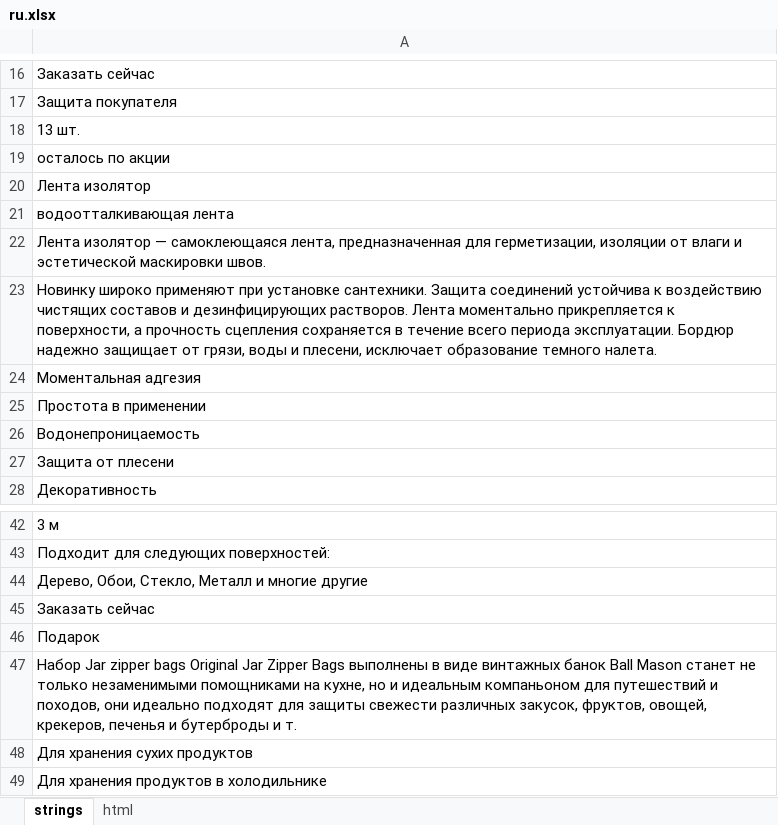
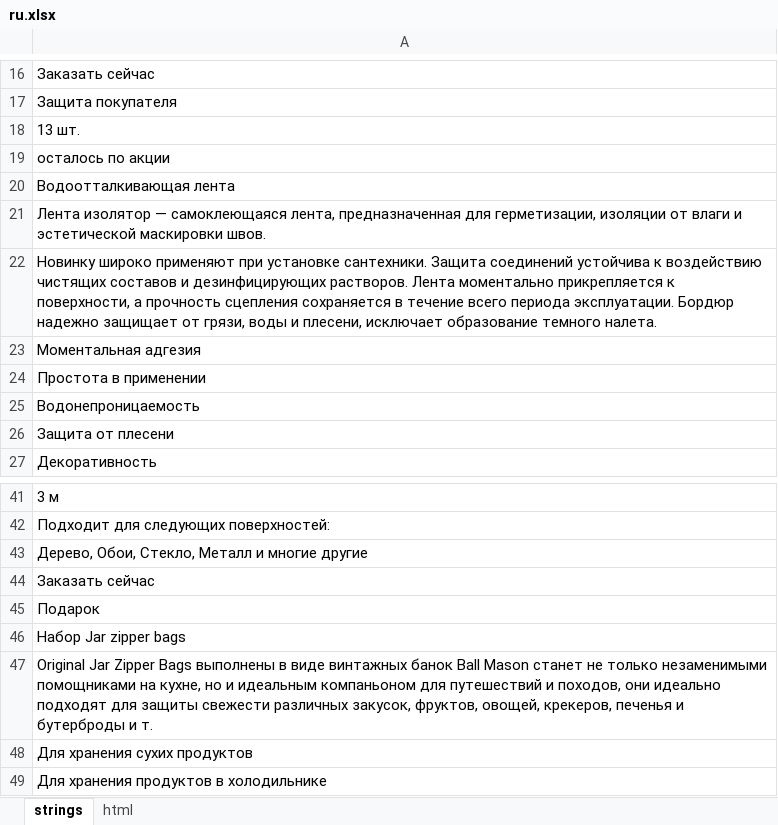
Before and after one commit to DanzigWebb/lands, an Excel workbook: OFFERS-180/1/ru.xlsx, sheet strings, drawn as a sheet; only a part is shown, gaps mark what is left out; values as stored, in another font and other column widths than the file's, no borders; removed rows and columns are numbered as before the commit, all else as after; the diff names each change by its address in the sheet, - before the commit and + after, or states it on an @@ line.

```diff
--- a/OFFERS-180/1/ru.xlsx (sheet strings)
+++ b/OFFERS-180/1/ru.xlsx (sheet strings)
-A20: Лента изолятор
+A20: Водоотталкивающая лента
-row 21: водоотталкивающая лента
-A46: …zipper bags Original Jar Zipper Bags выполнены в виде винтажных банок Ball Mason станет не только незаменимыми помощниками на кухне, но и идеальным компаньоном для путешествий и походов, они идеально подходят для защиты свежести различных закусок, фруктов, овощей, крекеров, печенья и бутерброды и т.
+A46: …zipper bags
+row 47: Original Jar Zipper Bags выполнены в виде винтажных банок Ball Mason станет не только незаменимыми помощниками на кухне, но и идеальным компаньоном для путешествий и походов, они идеально подходят для защиты свежести различных закусок, фруктов, овощей, крекеров, печенья и бутерброды и т.
```
Also changed, not shown: sheet html, 52 other files.
